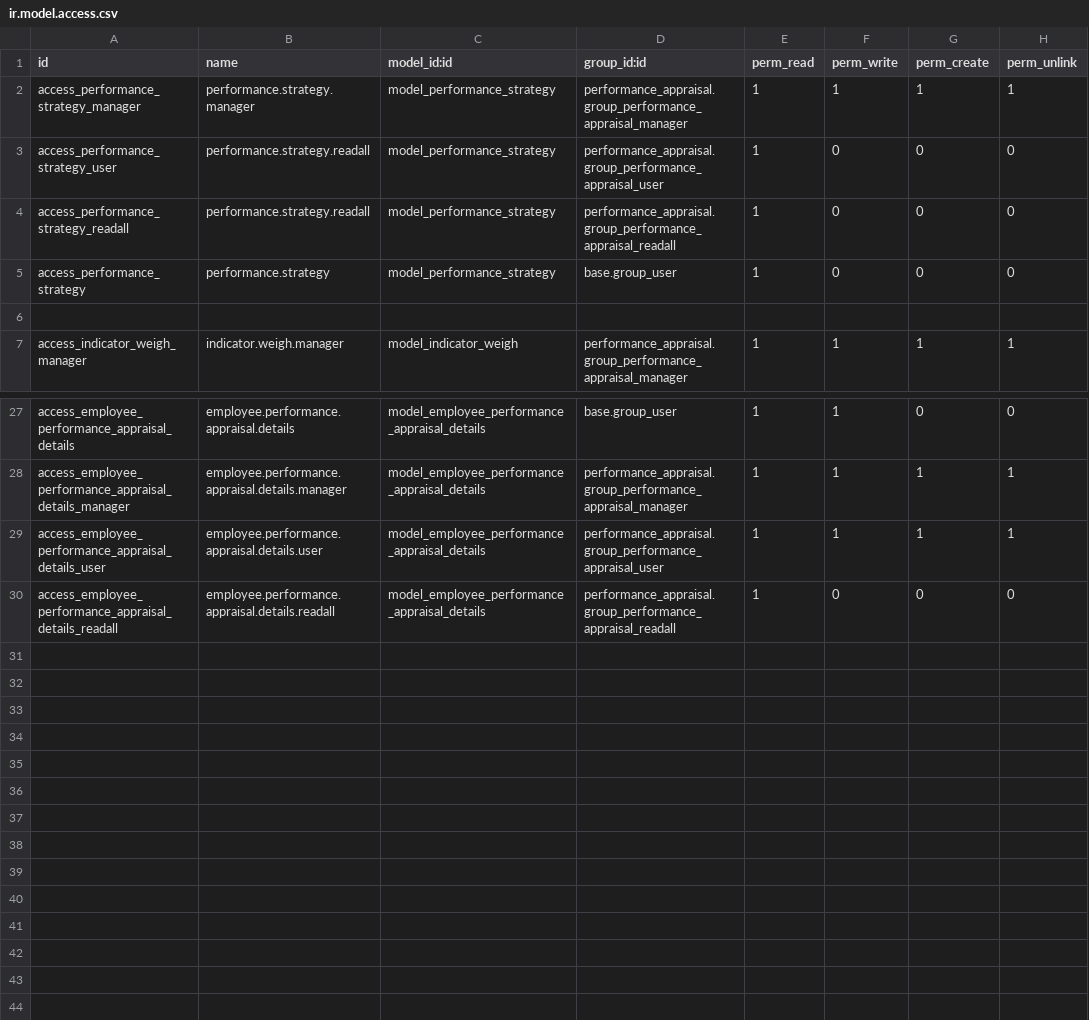
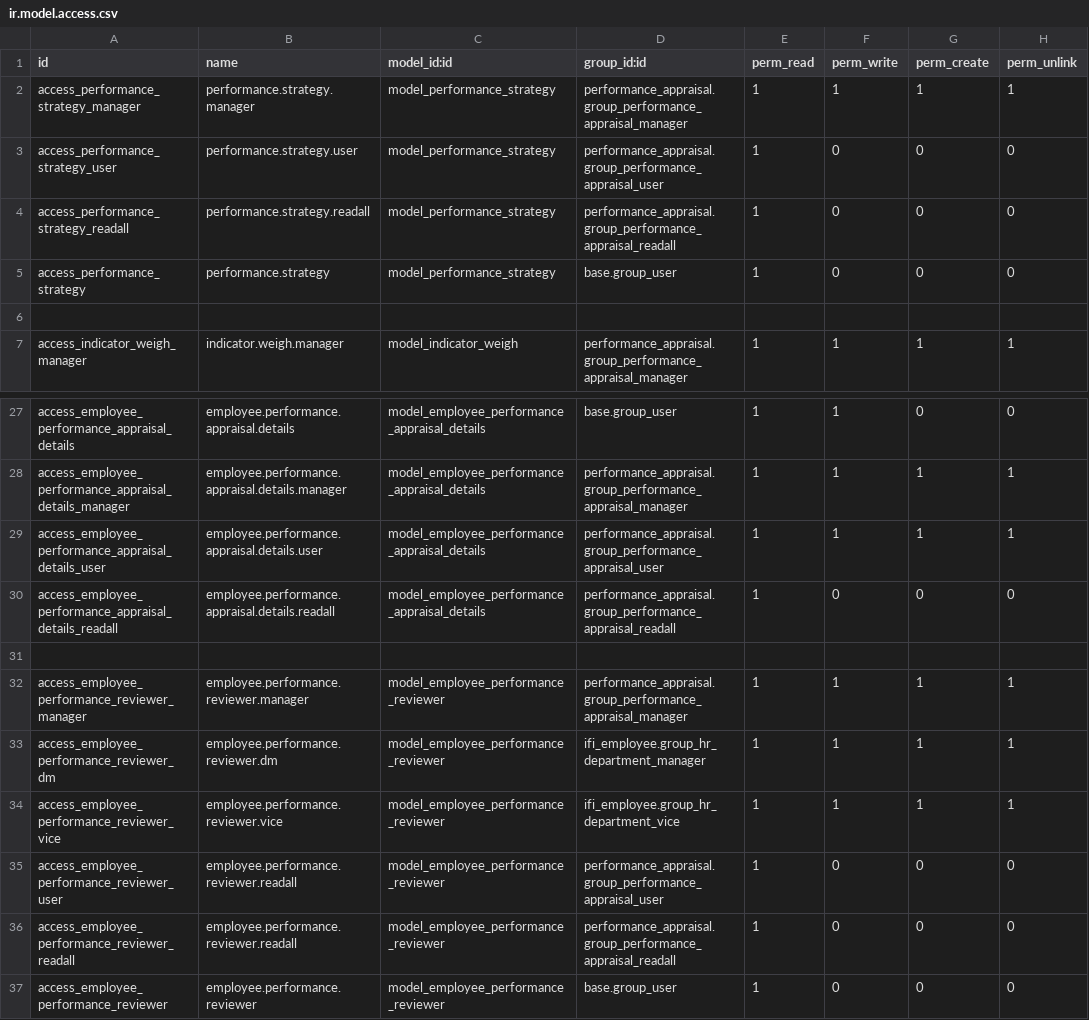
Before and after one commit to kenji-autotest/team_mng, a CSV file: performance_appraisal/security/ir.model.access.csv, drawn as a sheet; only a part is shown, gaps mark what is left out.

Commit message:
appraisal

```diff
--- a/performance_appraisal/security/ir.model.access.csv
+++ b/performance_appraisal/security/ir.model.access.csv
@@ -2,3 +2,3 @@ id,name,model_id:id,group_id:id,perm_read,perm_write,perm_create,perm_unlink
 access_performance_strategy_manager,performance.strategy.manager,model_performance_strategy,performance_appraisal.group_performance_appraisal_manager,1,1,1,1
-access_performance_strategy_user,performance.strategy.readall,model_performance_strategy,performance_appraisal.group_performance_appraisal_user,1,0,0,0
+access_performance_strategy_user,performance.strategy.user,model_performance_strategy,performance_appraisal.group_performance_appraisal_user,1,0,0,0
 access_performance_strategy_readall,performance.strategy.readall,model_performance_strategy,performance_appraisal.group_performance_appraisal_readall,1,0,0,0
@@ -30 +30,8 @@ access_employee_performance_appraisal_details_user,employee.performance.appraisa
 access_employee_performance_appraisal_details_readall,employee.performance.appraisal.details.readall,model_employee_performance_appraisal_details,performance_appraisal.group_performance_appraisal_readall,1,0,0,0
+
+access_employee_performance_reviewer_manager,employee.performance.reviewer.manager,model_employee_performance_reviewer,performance_appraisal.group_performance_appraisal_manager,1,1,1,1
+access_employee_performance_reviewer_dm,employee.performance.reviewer.dm,model_employee_performance_reviewer,ifi_employee.group_hr_department_manager,1,1,1,1
+access_employee_performance_reviewer_vice,employee.performance.reviewer.vice,model_employee_performance_reviewer,ifi_employee.group_hr_department_vice,1,1,1,1
+access_employee_performance_reviewer_user,employee.performance.reviewer.readall,model_employee_performance_reviewer,performance_appraisal.group_performance_appraisal_user,1,0,0,0
+access_employee_performance_reviewer_readall,employee.performance.reviewer.readall,model_employee_performance_reviewer,performance_appraisal.group_performance_appraisal_readall,1,0,0,0
+access_employee_performance_reviewer,employee.performance.reviewer,model_employee_performance_reviewer,base.group_user,1,0,0,0
```
Also changed, not shown: 5 other files.
